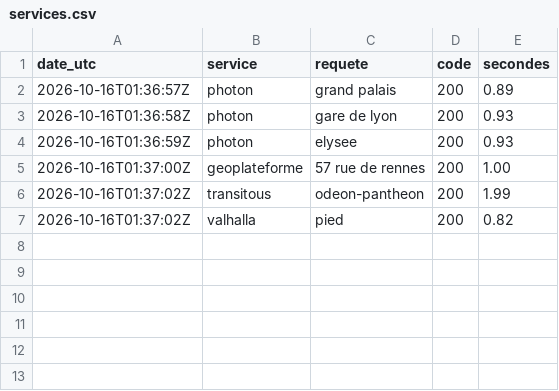
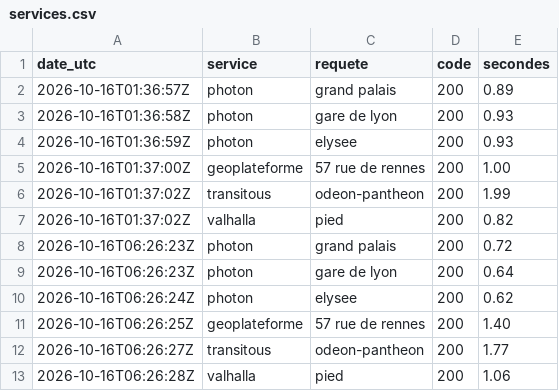
Before and after one commit to hfreryr/comaps, a CSV file: sonde/services.csv, drawn as a sheet; the diff names each change by its address in the sheet, - before the commit and + after, or states it on an @@ line.

Commit message:
Sonde 2026-10-16T06:26

```diff
--- a/sonde/services.csv
+++ b/sonde/services.csv
+row 8: 2026-10-16T06:26:23Z | photon | grand palais | 200 | 0.72
+row 9: 2026-10-16T06:26:23Z | photon | gare de lyon | 200 | 0.64
+row 10: 2026-10-16T06:26:24Z | photon | elysee | 200 | 0.62
+row 11: 2026-10-16T06:26:25Z | geoplateforme | 57 rue de rennes | 200 | 1.40
+row 12: 2026-10-16T06:26:27Z | transitous | odeon-pantheon | 200 | 1.77
+row 13: 2026-10-16T06:26:28Z | valhalla | pied | 200 | 1.06
```
